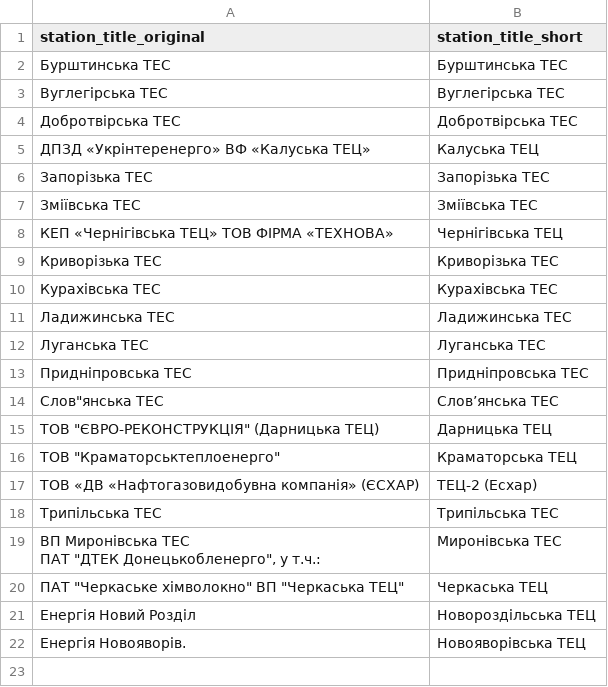
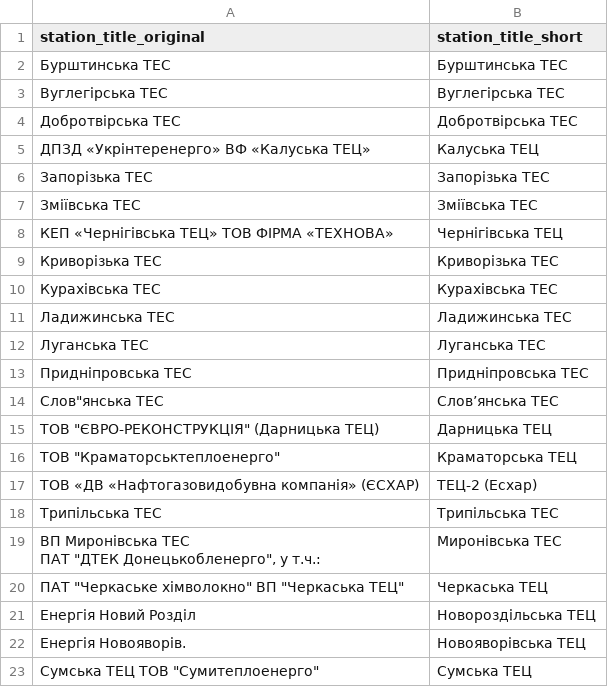
Before and after one commit to DixiGroup/fuel_flow, a CSV file: stations_ids.csv, drawn as a sheet.

```diff
--- a/stations_ids.csv
+++ b/stations_ids.csv
@@ -23 +23,2 @@ station_title_original,station_title_short
 Енергія Новояворів.,Новояворівська ТЕЦ
+"Сумська ТЕЦ ТОВ ""Сумитеплоенерго""",Сумська ТЕЦ
```
Also changed, not shown: 1 other file.
